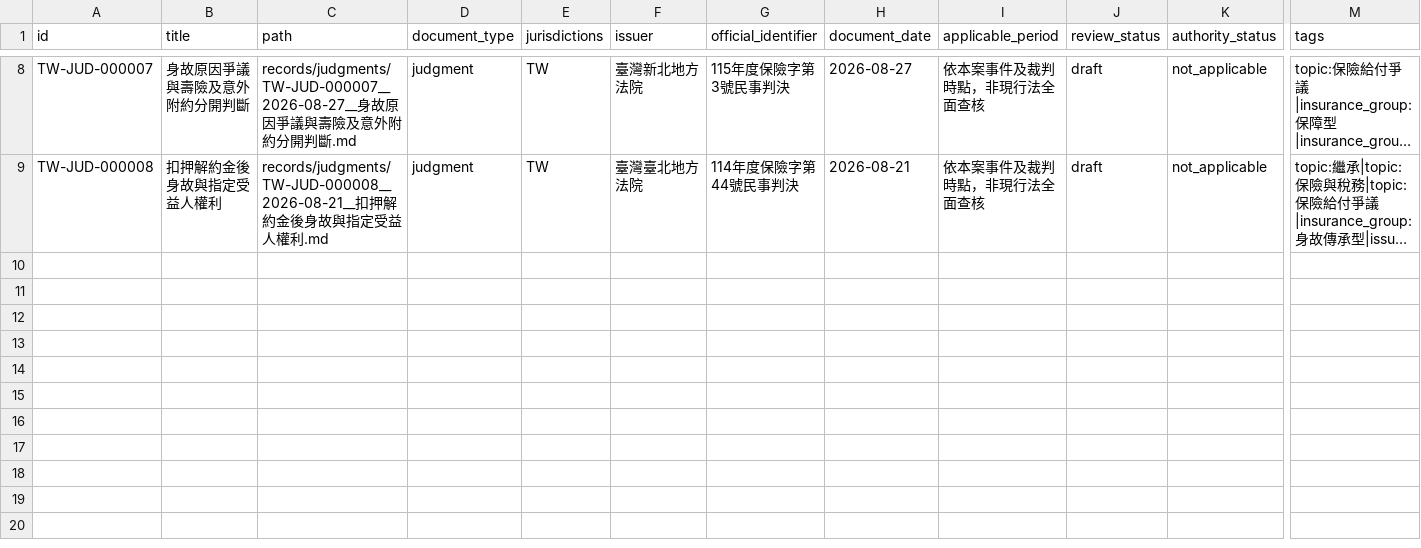
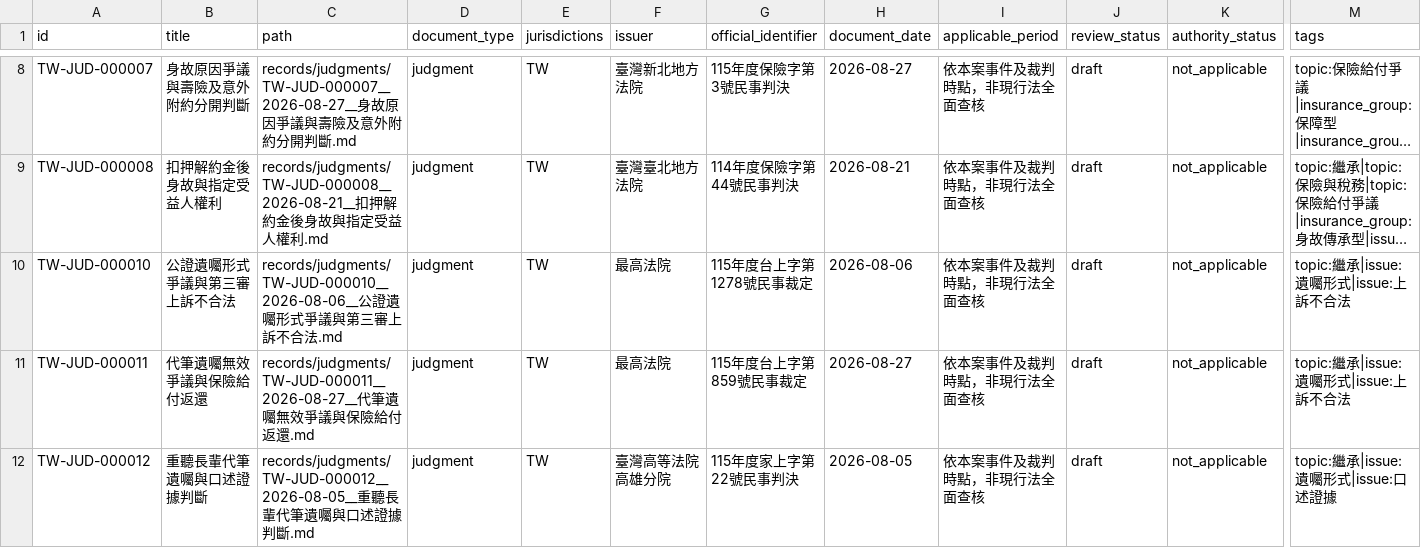
Before and after one commit to hd022311/inheritance-law-tax-research, a CSV file: indexes/catalog.csv, drawn as a sheet; only a part is shown, gaps mark what is left out; long unchanged cells end in …; rows hold the shown columns only; the diff names each change by its address in the sheet, - before the commit and + after, or states it on an @@ line.

Commit message:
Continue candidate screening and add three reviewed judgment drafts

```diff
--- a/indexes/catalog.csv
+++ b/indexes/catalog.csv
+row 10: TW-JUD-000010 | 公證遺囑形式爭議與第三審上訴不合法 | records/judgments/TW-JUD-000010__2026-08-06__公證遺囑形式爭議與第三審上訴不合法.md | judgment | TW | 最高法院 | 115年度台上字第1278號民事裁定 | 2026-08-06 | 依本案事件及裁判時點，非現行法全面查核 | draft | not_applicable | topic:繼承|issue:遺囑形式|issue:上訴不合法
+row 11: TW-JUD-000011 | 代筆遺囑無效爭議與保險給付返還 | records/judgments/TW-JUD-000011__2026-08-27__代筆遺囑無效爭議與保險給付返還.md | judgment | TW | 最高法院 | 115年度台上字第859號民事裁定 | 2026-08-27 | 依本案事件及裁判時點，非現行法全面查核 | draft | not_applicable | topic:繼承|issue:遺囑形式|issue:上訴不合法
+row 12: TW-JUD-000012 | 重聽長輩代筆遺囑與口述證據判斷 | records/judgments/TW-JUD-000012__2026-08-05__重聽長輩代筆遺囑與口述證據判斷.md | judgment | TW | 臺灣高等法院高雄分院 | 115年度家上字第22號民事判決 | 2026-08-05 | 依本案事件及裁判時點，非現行法全面查核 | draft | not_applicable | topic:繼承|issue:遺囑形式|issue:口述證據
```
Also changed, not shown: 11 other files.
